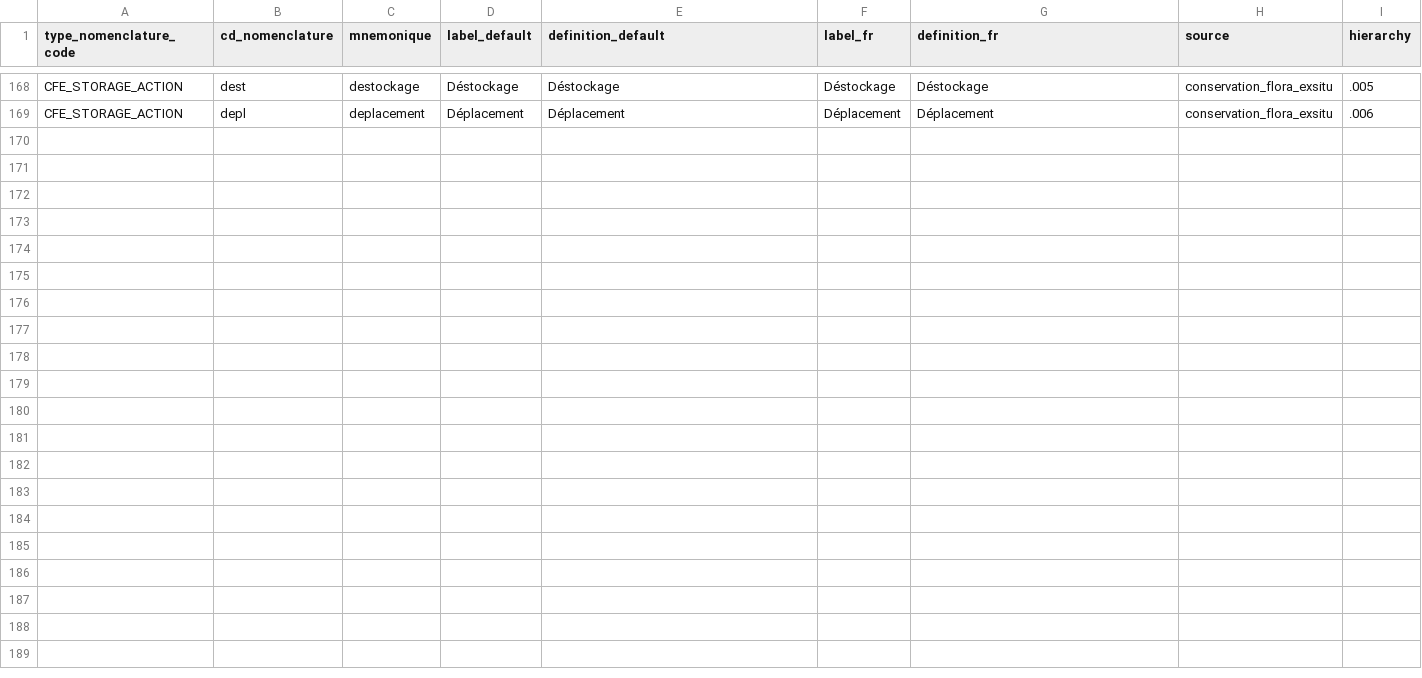
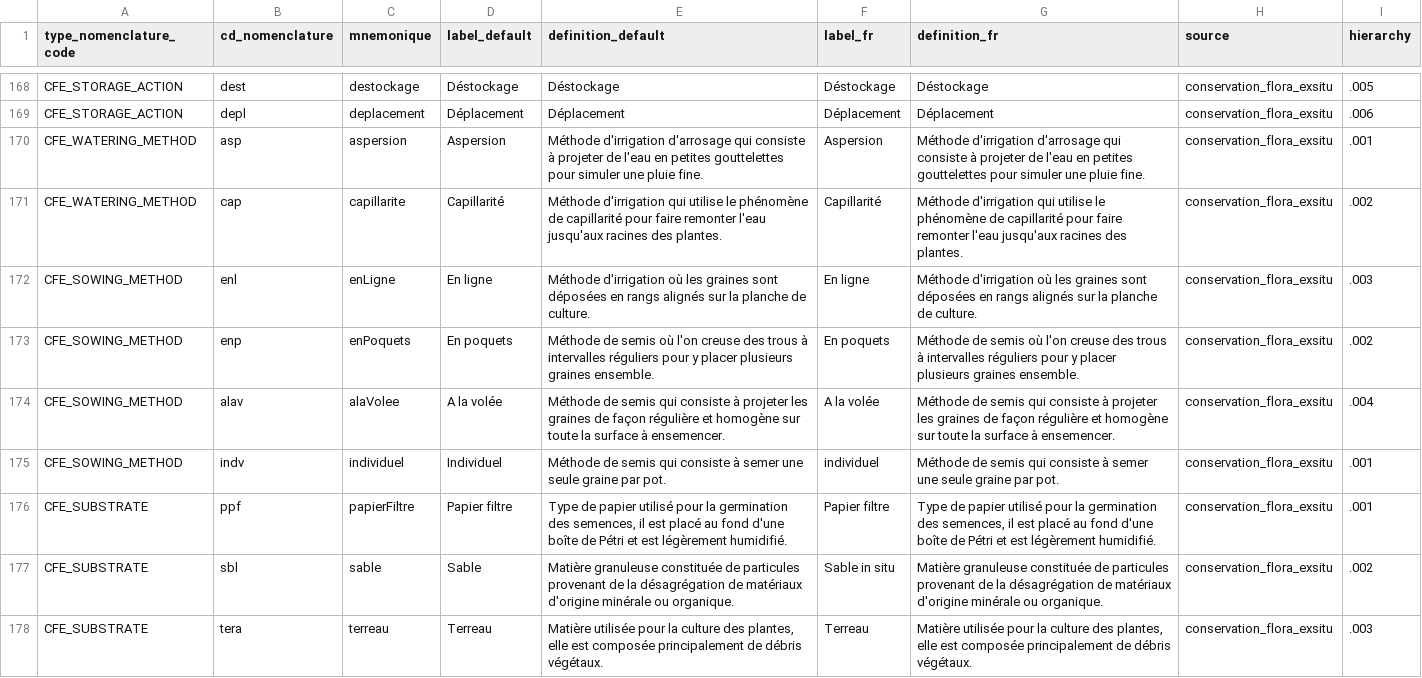
Before and after one commit to cbn-alpin/gn_module_conservation_flora_exsitu, a CSV file: backend/gn_module_conservation_flora_exsitu/migrations/data/nomenclatures.csv, drawn as a sheet; only a part is shown, gaps mark what is left out; the diff covers the shown part only; the diff names each change by its address in the sheet, - before the commit and + after, or states it on an @@ line.

Commit message:
feat(ui): add nomenclature

```diff
--- a/backend/gn_module_conservation_flora_exsitu/migrations/data/nomenclatures.csv
+++ b/backend/gn_module_conservation_flora_exsitu/migrations/data/nomenclatures.csv
+row 170: CFE_WATERING_METHOD | asp | aspersion | Aspersion | Méthode d'irrigation d'arrosage qui consiste à projeter de l'eau en petites gouttelettes pour simuler une pluie fine. | Aspersion | Méthode d'irrigation d'arrosage qui consiste à projeter de l'eau en petites gouttelettes pour simuler une pluie fine. | conservation_flora_exsitu | .001
+row 171: CFE_WATERING_METHOD | cap | capillarite | Capillarité | Méthode d'irrigation qui utilise le phénomène de capillarité pour faire remonter l'eau jusqu'aux racines des plantes. | Capillarité | Méthode d'irrigation qui utilise le phénomène de capillarité pour faire remonter l'eau jusqu'aux racines des plantes. | conservation_flora_exsitu | .002
+row 172: CFE_SOWING_METHOD | enl | enLigne | En ligne | Méthode d'irrigation où les graines sont déposées en rangs alignés sur la planche de culture. | En ligne | Méthode d'irrigation où les graines sont déposées en rangs alignés sur la planche de culture. | conservation_flora_exsitu | .003
+row 173: CFE_SOWING_METHOD | enp | enPoquets | En poquets | Méthode de semis où l'on creuse des trous à intervalles réguliers pour y placer plusieurs graines ensemble. | En poquets | Méthode de semis où l'on creuse des trous à intervalles réguliers pour y placer plusieurs graines ensemble. | conservation_flora_exsitu | .002
+row 174: CFE_SOWING_METHOD | alav | alaVolee | A la volée | Méthode de semis qui consiste à projeter les graines de façon régulière et homogène sur toute la surface à ensemencer. | A la volée | Méthode de semis qui consiste à projeter les graines de façon régulière et homogène sur toute la surface à ensemencer. | conservation_flora_exsitu | .004
+row 175: CFE_SOWING_METHOD | indv | individuel | Individuel | Méthode de semis qui consiste à semer une seule graine par pot. | individuel | Méthode de semis qui consiste à semer une seule graine par pot. | conservation_flora_exsitu | .001
+row 176: CFE_SUBSTRATE | ppf | papierFiltre | Papier filtre | Type de papier utilisé pour la germination des semences, il est placé au fond d'une boîte de Pétri et est légèrement humidifié. | Papier filtre | Type de papier utilisé pour la germination des semences, il est placé au fond d'une boîte de Pétri et est légèrement humidifié. | conservation_flora_exsitu | .001
+row 177: CFE_SUBSTRATE | sbl | sable | Sable | Matière granuleuse constituée de particules provenant de la désagrégation de matériaux d'origine minérale ou organique. | Sable in situ | Matière granuleuse constituée de particules provenant de la désagrégation de matériaux d'origine minérale ou organique. | conservation_flora_exsitu | .002
+row 178: CFE_SUBSTRATE | tera | terreau | Terreau | Matière utilisée pour la culture des plantes, elle est composée principalement de débris végétaux. | Terreau | Matière utilisée pour la culture des plantes, elle est composée principalement de débris végétaux. | conservation_flora_exsitu | .003
```
Also changed, not shown: 9 added rows elsewhere in this file, 2 other files.
